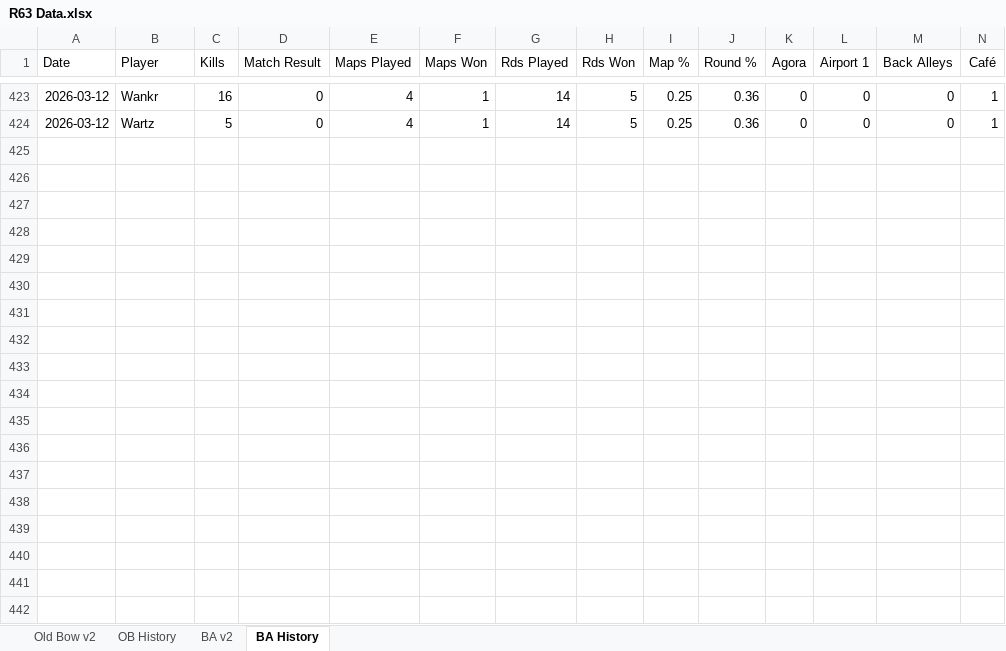
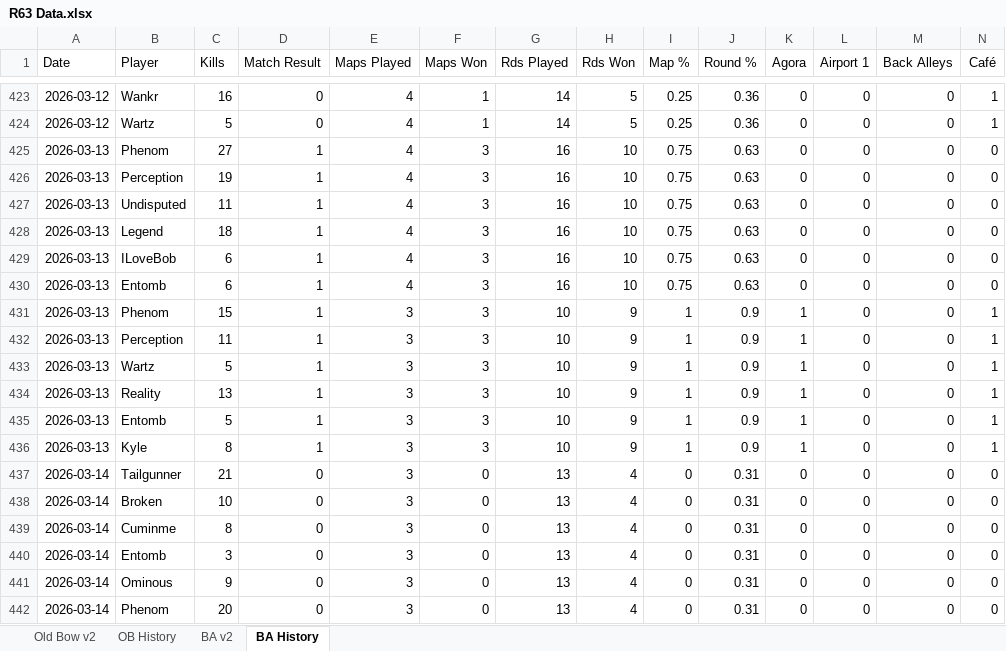
Before and after one commit to brettjmiller8-cpu/r63-stats, an Excel workbook: R63 Data.xlsx, sheet BA History, drawn as a sheet; only a part is shown, gaps mark what is left out; values as stored, in another font and other column widths than the file's, no borders; rows hold the shown columns only; the diff covers the shown part only; the diff names each change by its address in the sheet, - before the commit and + after, or states it on an @@ line.

```diff
--- a/R63 Data.xlsx (sheet BA History)
+++ b/R63 Data.xlsx (sheet BA History)
+row 425: 2026-03-13 | Phenom | 27 | 1 | 4 | 3 | 16 | 10 | 0.75 | 0.63 | 0 | 0 | 0 | 0
+row 426: 2026-03-13 | Perception | 19 | 1 | 4 | 3 | 16 | 10 | 0.75 | 0.63 | 0 | 0 | 0 | 0
+row 427: 2026-03-13 | Undisputed | 11 | 1 | 4 | 3 | 16 | 10 | 0.75 | 0.63 | 0 | 0 | 0 | 0
+row 428: 2026-03-13 | Legend | 18 | 1 | 4 | 3 | 16 | 10 | 0.75 | 0.63 | 0 | 0 | 0 | 0
+row 429: 2026-03-13 | ILoveBob | 6 | 1 | 4 | 3 | 16 | 10 | 0.75 | 0.63 | 0 | 0 | 0 | 0
+row 430: 2026-03-13 | Entomb | 6 | 1 | 4 | 3 | 16 | 10 | 0.75 | 0.63 | 0 | 0 | 0 | 0
+row 431: 2026-03-13 | Phenom | 15 | 1 | 3 | 3 | 10 | 9 | 1 | 0.9 | 1 | 0 | 0 | 1
+row 432: 2026-03-13 | Perception | 11 | 1 | 3 | 3 | 10 | 9 | 1 | 0.9 | 1 | 0 | 0 | 1
+row 433: 2026-03-13 | Wartz | 5 | 1 | 3 | 3 | 10 | 9 | 1 | 0.9 | 1 | 0 | 0 | 1
+row 434: 2026-03-13 | Reality | 13 | 1 | 3 | 3 | 10 | 9 | 1 | 0.9 | 1 | 0 | 0 | 1
+row 435: 2026-03-13 | Entomb | 5 | 1 | 3 | 3 | 10 | 9 | 1 | 0.9 | 1 | 0 | 0 | 1
+row 436: 2026-03-13 | Kyle | 8 | 1 | 3 | 3 | 10 | 9 | 1 | 0.9 | 1 | 0 | 0 | 1
+row 437: 2026-03-14 | Tailgunner | 21 | 0 | 3 | 0 | 13 | 4 | 0 | 0.31 | 0 | 0 | 0 | 0
+row 438: 2026-03-14 | Broken | 10 | 0 | 3 | 0 | 13 | 4 | 0 | 0.31 | 0 | 0 | 0 | 0
+row 439: 2026-03-14 | Cuminme | 8 | 0 | 3 | 0 | 13 | 4 | 0 | 0.31 | 0 | 0 | 0 | 0
+row 440: 2026-03-14 | Entomb | 3 | 0 | 3 | 0 | 13 | 4 | 0 | 0.31 | 0 | 0 | 0 | 0
+row 441: 2026-03-14 | Ominous | 9 | 0 | 3 | 0 | 13 | 4 | 0 | 0.31 | 0 | 0 | 0 | 0
+row 442: 2026-03-14 | Phenom | 20 | 0 | 3 | 0 | 13 | 4 | 0 | 0.31 | 0 | 0 | 0 | 0
```
Also changed, not shown: 10 added rows elsewhere in this sheet, sheet BA v2, formulas that keep their value, 1 other file.
